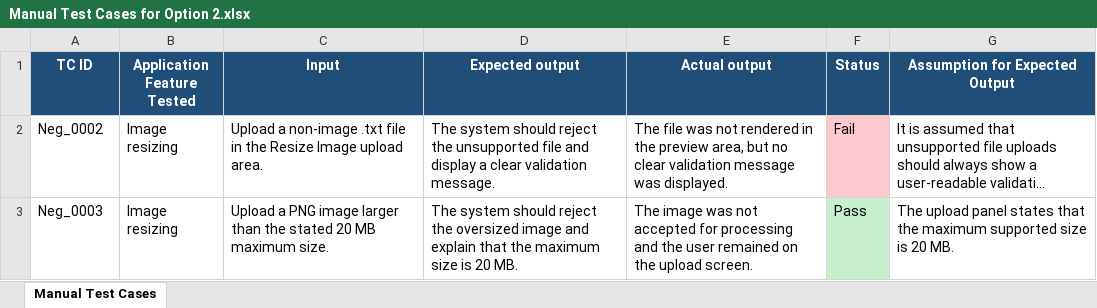
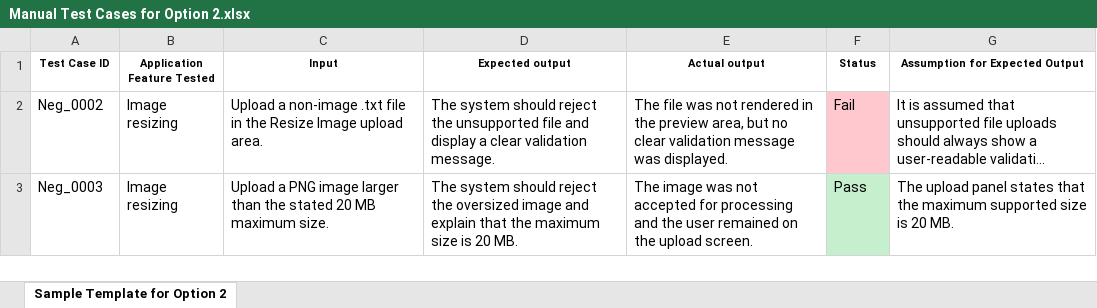
Before and after one commit to vinuthan-vinu/ITPM-ASSIGNMET-1.0, an Excel workbook: Manual Test Cases for Option 2.xlsx, sheet Sample Template for Option 2, drawn as a sheet; only a part is shown; long unchanged cells end in …; values as stored, in another font and other column widths than the file's, no borders; the diff names each change by its address in the sheet, - before the commit and + after, or states it on an @@ line.

```diff
--- a/Manual Test Cases for Option 2.xlsx (sheet Sample Template for Option 2)
+++ b/Manual Test Cases for Option 2.xlsx (sheet Sample Template for Option 2)
-sheet tab: Manual Test Cases
+sheet tab: Sample Template for Option 2
-A1: TC ID
+A1: Test Case ID
@@ A1:G1 fill: #1F4E78 → none, text colour: #FFFFFF → black, text size: smaller @@
```
Also changed, not shown: 12 other files.
